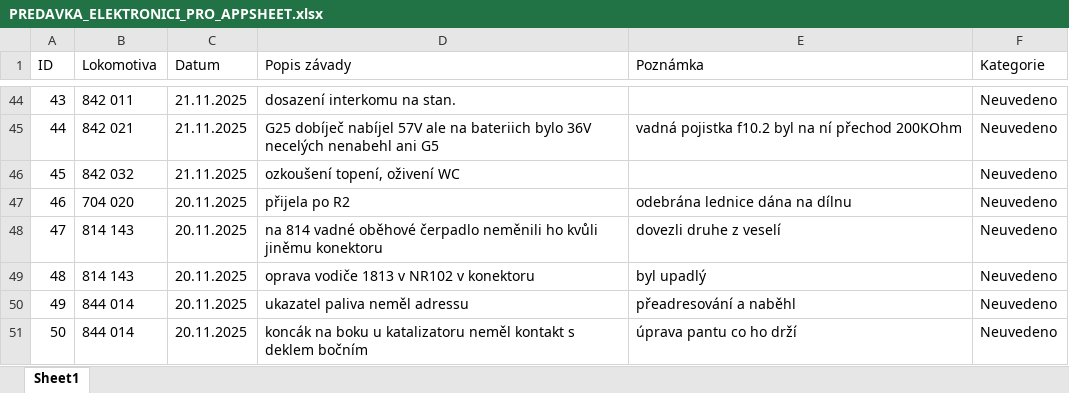
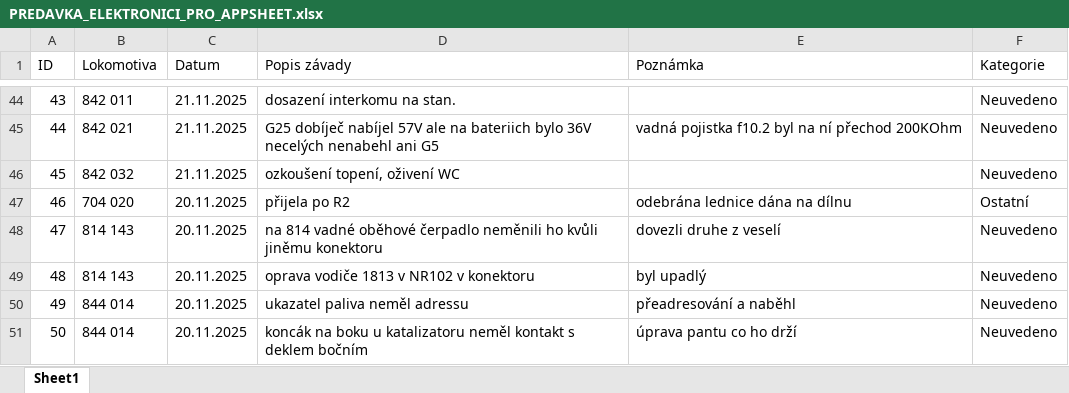
Before and after one commit to truckcsgofan-P5/evidence-zavad, an Excel workbook: PREDAVKA_ELEKTRONICI_PRO_APPSHEET.xlsx, sheet Sheet1, drawn as a sheet; only a part is shown, gaps mark what is left out; values as stored, in another font and other column widths than the file's, no borders; the diff names each change by its address in the sheet, - before the commit and + after, or states it on an @@ line.

Commit message:
Hromadná úprava z tabulky (autor: Radek)

```diff
--- a/PREDAVKA_ELEKTRONICI_PRO_APPSHEET.xlsx (sheet Sheet1)
+++ b/PREDAVKA_ELEKTRONICI_PRO_APPSHEET.xlsx (sheet Sheet1)
-F47 (Kategorie): Neuvedeno
+F47 (Kategorie): Ostatní
```
